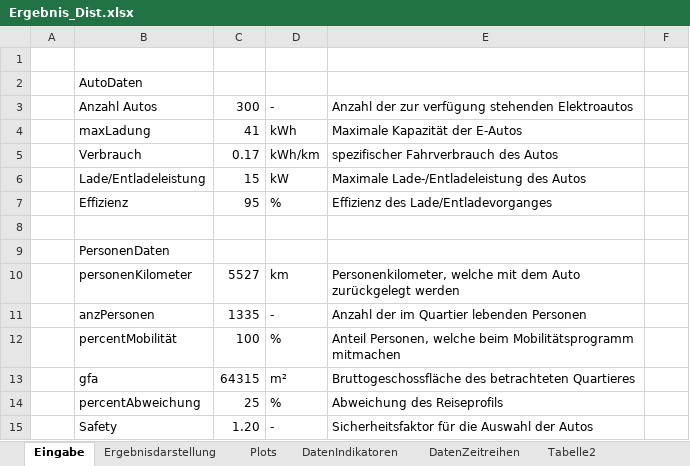
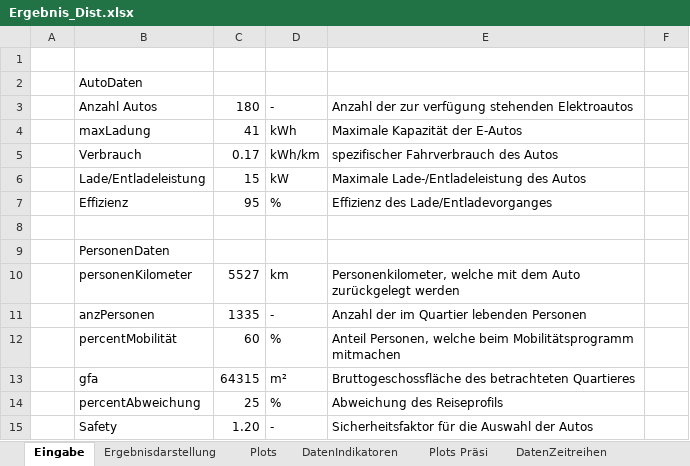
Before and after one commit to marius-coder/EKS, an Excel workbook: PythonApplication3/Ergebnis/Ergebnis_Dist.xlsx, sheet Eingabe, drawn as a sheet; only a part is shown; values as stored, in another font and other column widths than the file's, no borders; the diff names each change by its address in the sheet, - before the commit and + after, or states it on an @@ line.

```diff
--- a/PythonApplication3/Ergebnis/Ergebnis_Dist.xlsx (sheet Eingabe)
+++ b/PythonApplication3/Ergebnis/Ergebnis_Dist.xlsx (sheet Eingabe)
+sheet tab: Plots Präsi
-C3: 300
+C3: 180
-C12: 100
+C12: 60
```
Also changed, not shown: sheet DatenIndikatoren, sheet Ergebnisdarstellung, sheet Plots, sheet Tabelle2, other sheet tabs, formulas that keep their value, charts or pictures, 19 other files.
